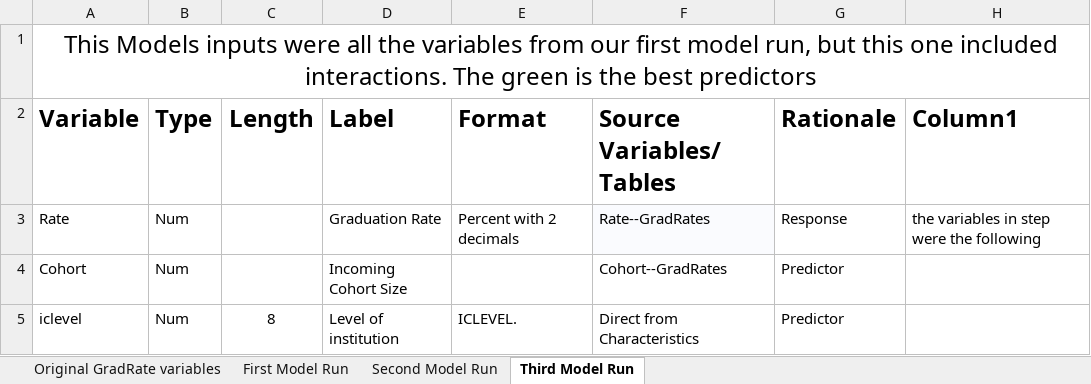
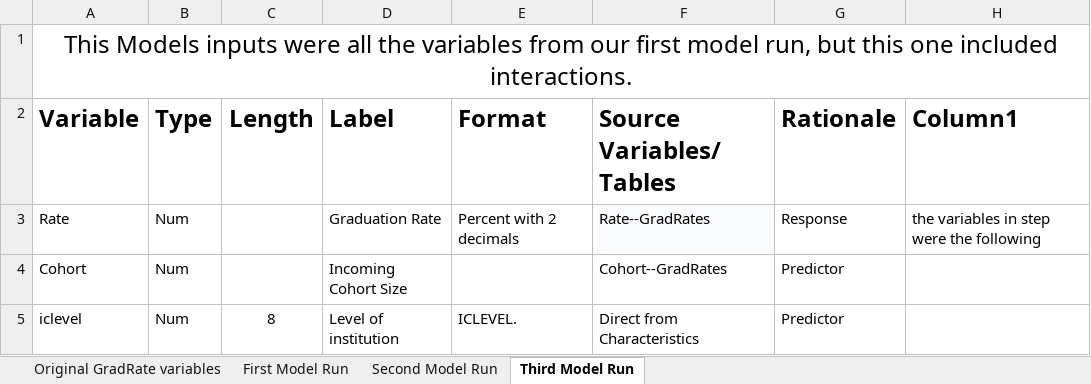
Before and after one commit to kendallridge/IPEDS_Project, an Excel workbook: Spec_Sheet_And_Process_Summary.xlsx, sheet Third Model Run, drawn as a sheet; only a part is shown; values as stored, in another font and other column widths than the file's, no borders; table styles not drawn; the diff names each change by its address in the sheet, - before the commit and + after, or states it on an @@ line.

```diff
--- a/Spec_Sheet_And_Process_Summary.xlsx (sheet Third Model Run)
+++ b/Spec_Sheet_And_Process_Summary.xlsx (sheet Third Model Run)
-A1 (Variable): …included interactions. The green is the best predictors
+A1 (Variable): …included interactions.
```
Also changed, not shown: sheet Second Model Run.
